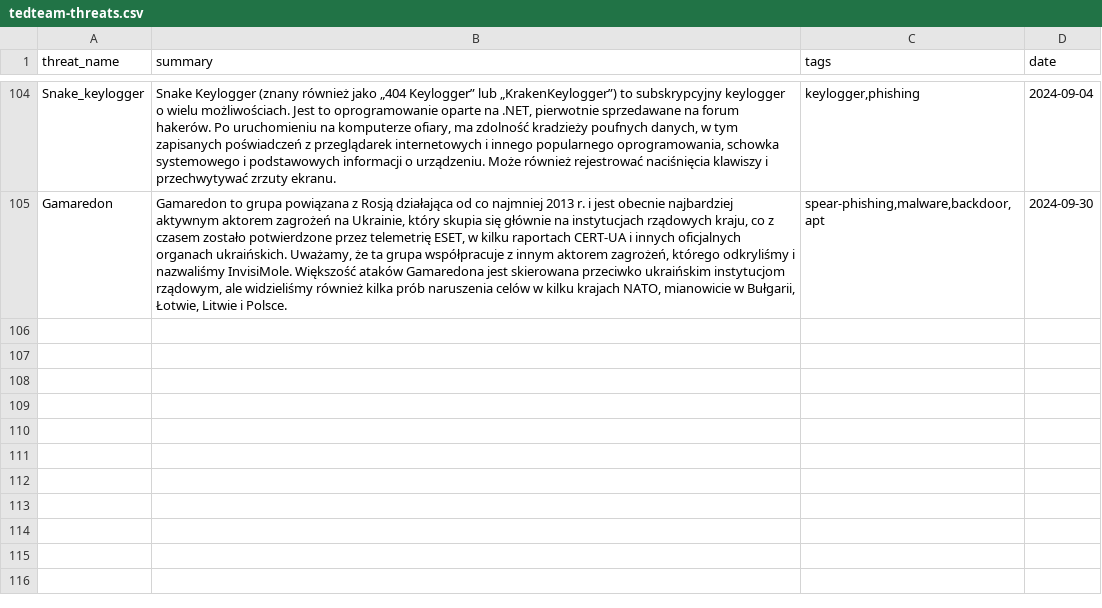
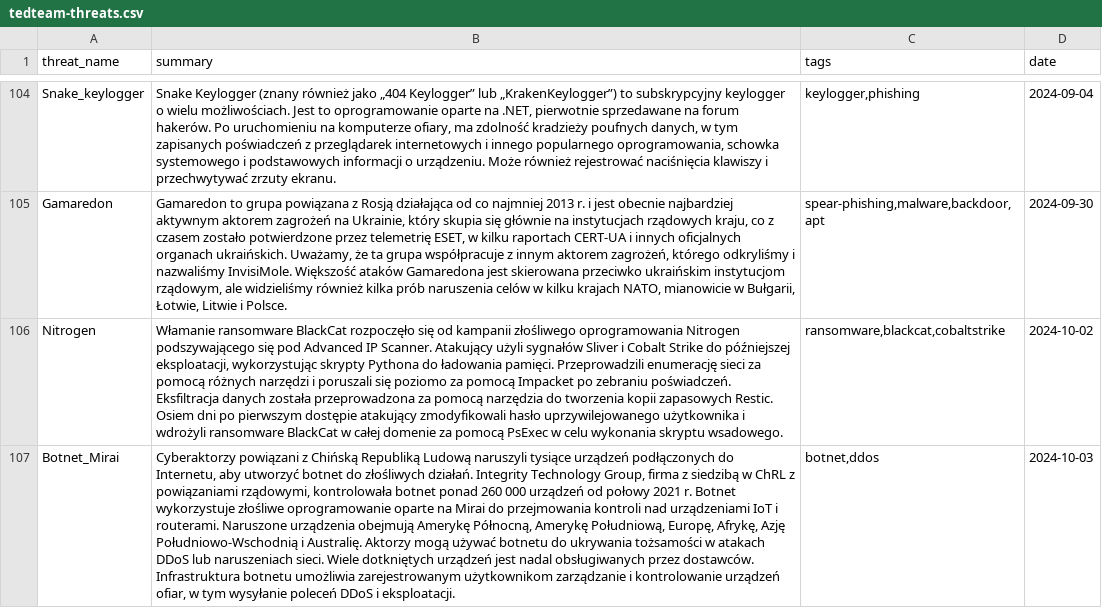
Before and after one commit to kfidur/Tedteam-security, a CSV file: tedteam-threats.csv, drawn as a sheet; only a part is shown, gaps mark what is left out; the diff covers the shown part only; the diff names each change by its address in the sheet, - before the commit and + after, or states it on an @@ line.

```diff
--- a/tedteam-threats.csv
+++ b/tedteam-threats.csv
+row 106: Nitrogen | Włamanie ransomware BlackCat rozpoczęło się od kampanii złośliwego oprogramowania Nitrogen podszywającego się pod Advanced IP Scanner. Atakujący użyli sygnałów Sliver i Cobalt Strike do późniejszej eksploatacji, wykorzystując skrypty Pythona do ładowania pamięci. Przeprowadzili enumerację sieci za pomocą różnych narzędzi i poruszali się poziomo za pomocą Impacket po zebraniu poświadczeń. Eksfiltracja danych została przeprowadzona za pomocą narzędzia do tworzenia kopii zapasowych Restic. Osiem dni po pierwszym dostępie atakujący zmodyfikowali hasło uprzywilejowanego użytkownika i wdrożyli ransomware BlackCat w całej domenie za pomocą PsExec w celu wykonania skryptu wsadowego. | ransomware,blackcat,cobaltstrike | 2024-10-02
+row 107: Botnet_Mirai | Cyberaktorzy powiązani z Chińską Republiką Ludową naruszyli tysiące urządzeń podłączonych do Internetu, aby utworzyć botnet do złośliwych działań. Integrity Technology Group, firma z siedzibą w ChRL z powiązaniami rządowymi, kontrolowała botnet ponad 260 000 urządzeń od połowy 2021 r. Botnet wykorzystuje złośliwe oprogramowanie oparte na Mirai do przejmowania kontroli nad urządzeniami IoT i routerami. Naruszone urządzenia obejmują Amerykę Północną, Amerykę Południową, Europę, Afrykę, Azję Południowo-Wschodnią i Australię. Aktorzy mogą używać botnetu do ukrywania tożsamości w atakach DDoS lub naruszeniach sieci. Wiele dotkniętych urządzeń jest nadal obsługiwanych przez dostawców. Infrastruktura botnetu umożliwia zarejestrowanym użytkownikom zarządzanie i kontrolowanie urządzeń ofiar, w tym wysyłanie poleceń DDoS i eksploatacji. | botnet,ddos | 2024-10-03
```
Also changed, not shown: 2 added rows and 5 edited cells elsewhere in this file, tedteam-hash-iocs.csv, tedteam-ip-iocs.csv, 2 other files.
